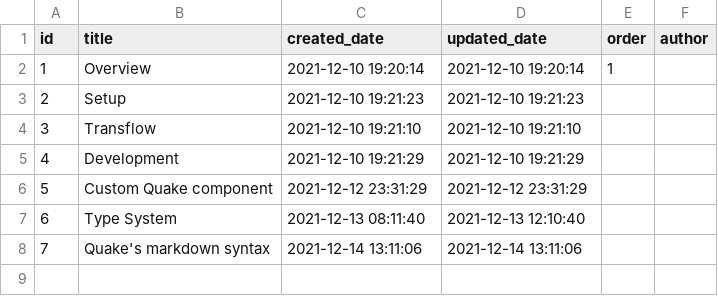
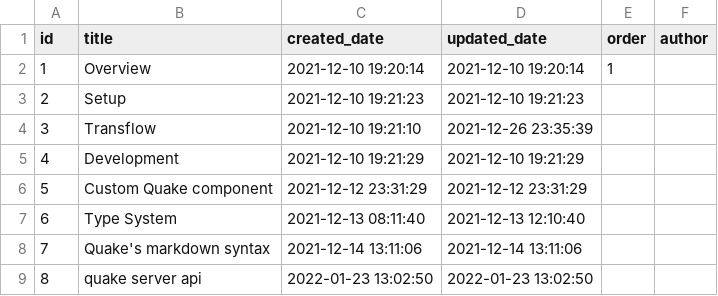
Before and after one commit to phodal/quake, a CSV file: examples/quake_book/entries.csv, drawn as a sheet.

```diff
--- a/examples/quake_book/entries.csv
+++ b/examples/quake_book/entries.csv
@@ -3,3 +3,3 @@
 2,"Setup","2021-12-10 19:21:23","2021-12-10 19:21:23","",""
-3,"Transflow","2021-12-10 19:21:10","2021-12-10 19:21:10","",""
+3,"Transflow","2021-12-10 19:21:10","2021-12-26 23:35:39","",""
 4,"Development","2021-12-10 19:21:29","2021-12-10 19:21:29","",""
@@ -8 +8,2 @@
 7,"Quake's markdown syntax","2021-12-14 13:11:06","2021-12-14 13:11:06","",""
+8,"quake server api","2022-01-23 13:02:50","2022-01-23 13:02:50","",""
```
Also changed, not shown: 2 other files.
